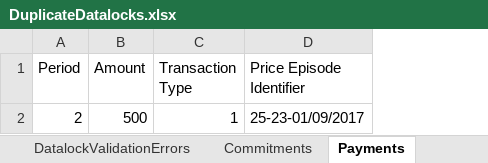
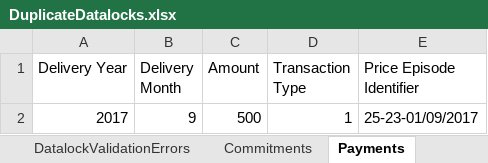
Before and after one commit to SkillsFundingAgency/das-providerpayments, an Excel workbook: src/PeriodEnd/PaymentsDue/SFA.DAS.ProviderPayments.Calc.PaymentsDue.UnitTests/ScenarioData/DuplicateDatalocks.xlsx, sheet Payments, drawn as a sheet; values as stored, in another font and other column widths than the file's, no borders; removed rows and columns are numbered as before the commit, all else as after; the diff names each change by its address in the sheet, - before the commit and + after, or states it on an @@ line.

Commit message:
Added first day of academic year to payment calculations - essential to get the correct price episode identifier for Math/English that are paid in an academic year without onprog payments

```diff
--- a/src/PeriodEnd/PaymentsDue/SFA.DAS.ProviderPayments.Calc.PaymentsDue.UnitTests/ScenarioData/DuplicateDatalocks.xlsx (sheet Payments)
+++ b/src/PeriodEnd/PaymentsDue/SFA.DAS.ProviderPayments.Calc.PaymentsDue.UnitTests/ScenarioData/DuplicateDatalocks.xlsx (sheet Payments)
-column A (Period), row 2: 2
+column A (Delivery Year), row 2: 2017
+column B (Delivery Month), row 2: 9
```
Also changed, not shown: 21 other files.
